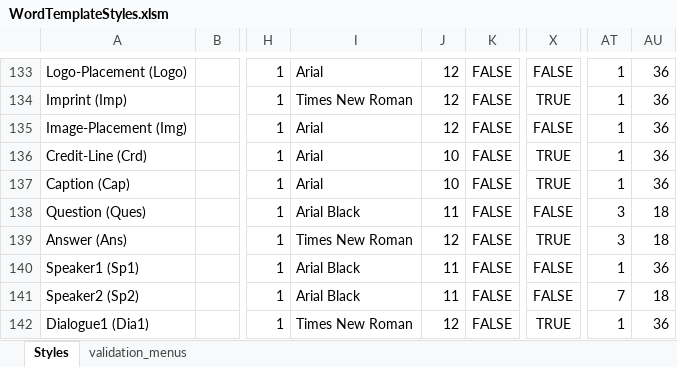
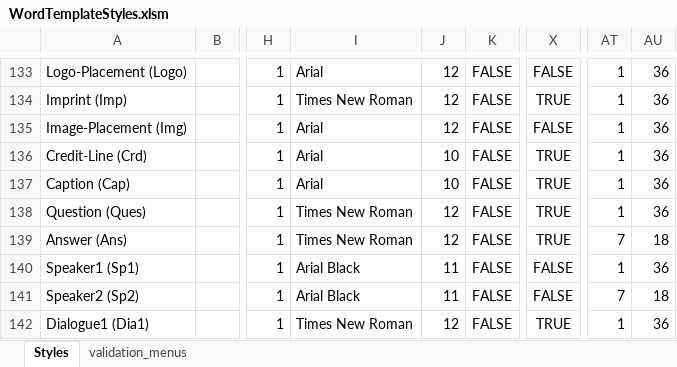
Before and after one commit to macmillanpublishers/RSuite_Word-template, an Excel workbook: StyleTemplate_auto-generate/WordTemplateStyles.xlsm, sheet Styles, drawn as a sheet; only a part is shown, gaps mark what is left out; values as stored, in another font and other column widths than the file's, no borders; conditional formats and table styles not drawn; the diff names each change by its address in the sheet, - before the commit and + after, or states it on an @@ line.

```diff
--- a/StyleTemplate_auto-generate/WordTemplateStyles.xlsm (sheet Styles)
+++ b/StyleTemplate_auto-generate/WordTemplateStyles.xlsm (sheet Styles)
-I138: Arial Black
+I138: Times New Roman
-J138: 11
+J138: 12
-X138: FALSE
+X138: TRUE
-AT138: 3
+AT138: 1
-AU138: 18
+AU138: 36
-AT139: 3
+AT139: 7
```
Also changed, not shown: 4 other files.
